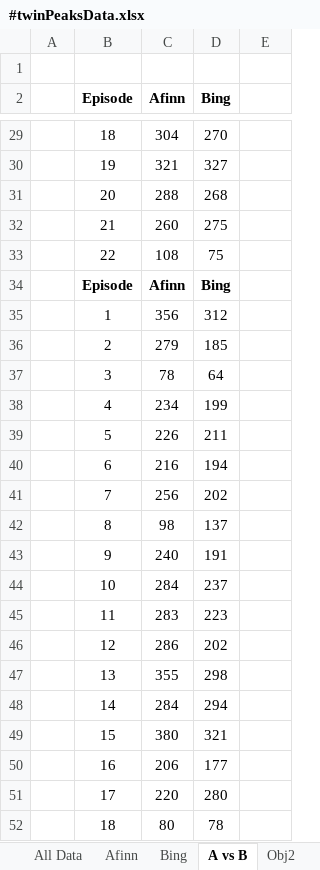
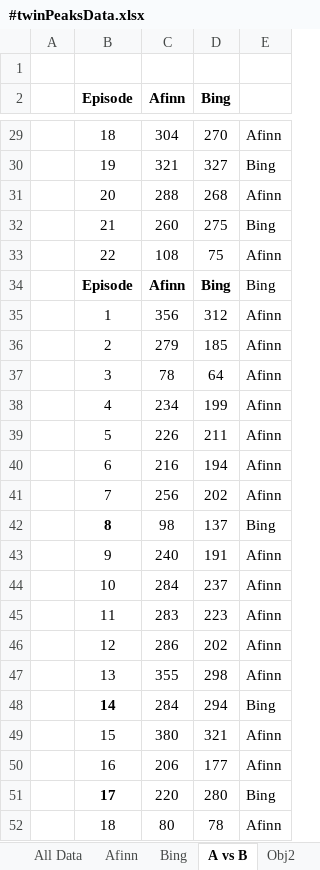
Before and after one commit to M4rk3h/uniWork, an Excel workbook: dissertation/twinpeaks-sa/#twinPeaksData.xlsx, sheet A vs B, drawn as a sheet; only a part is shown, gaps mark what is left out; values as stored, in another font and other column widths than the file's, no borders; charts and pictures and conditional formats not drawn; the diff covers the shown part only; the diff names each change by its address in the sheet, - before the commit and + after, or states it on an @@ line.

```diff
--- a/dissertation/twinpeaks-sa/#twinPeaksData.xlsx (sheet A vs B)
+++ b/dissertation/twinpeaks-sa/#twinPeaksData.xlsx (sheet A vs B)
-E29: (empty)
+E29: Afinn
-E30: (empty)
+E30: Bing
-E31: (empty)
+E31: Afinn
-E32: (empty)
+E32: Bing
-E33: (empty)
+E33: Afinn
-E34: (empty)
+E34: Bing
-E35:E41: (empty)
+E35:E41: Afinn
-B42 bold: off
+B42 bold: on
-E42: (empty)
+E42: Bing
-E43:E47: (empty)
+E43:E47: Afinn
-B48 bold: off
+B48 bold: on
-E48: (empty)
+E48: Bing
-E49:E50: (empty)
+E49:E50: Afinn
-B51 bold: off
+B51 bold: on
-E51: (empty)
+E51: Bing
-E52: (empty)
+E52: Afinn
```
Also changed, not shown: 26 edited cells elsewhere in this sheet, charts or pictures, dissertation/projectDocs/#ganttChart.xlsx, 8 other files.
